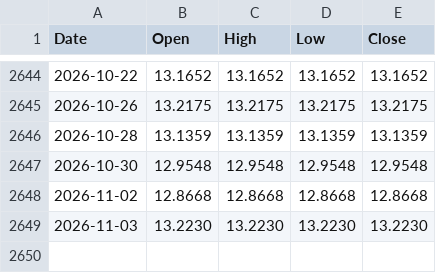
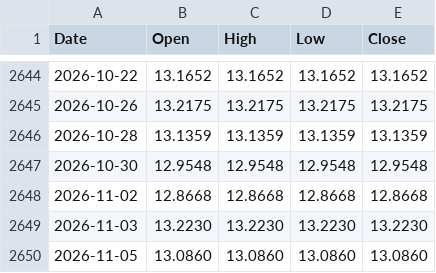
Before and after one commit to Coinimain/kenyanmmf, a CSV file: kenya-10y-bond-history.csv, drawn as a sheet; only a part is shown, gaps mark what is left out.

```diff
--- a/kenya-10y-bond-history.csv
+++ b/kenya-10y-bond-history.csv
@@ -2649 +2649,2 @@ Date,Open,High,Low,Close
 2026-11-03,13.2230,13.2230,13.2230,13.2230
+2026-11-05,13.0860,13.0860,13.0860,13.0860
```
Also changed, not shown: kenya-bonds-data.csv, special-funds-data.csv, 1 other file.
